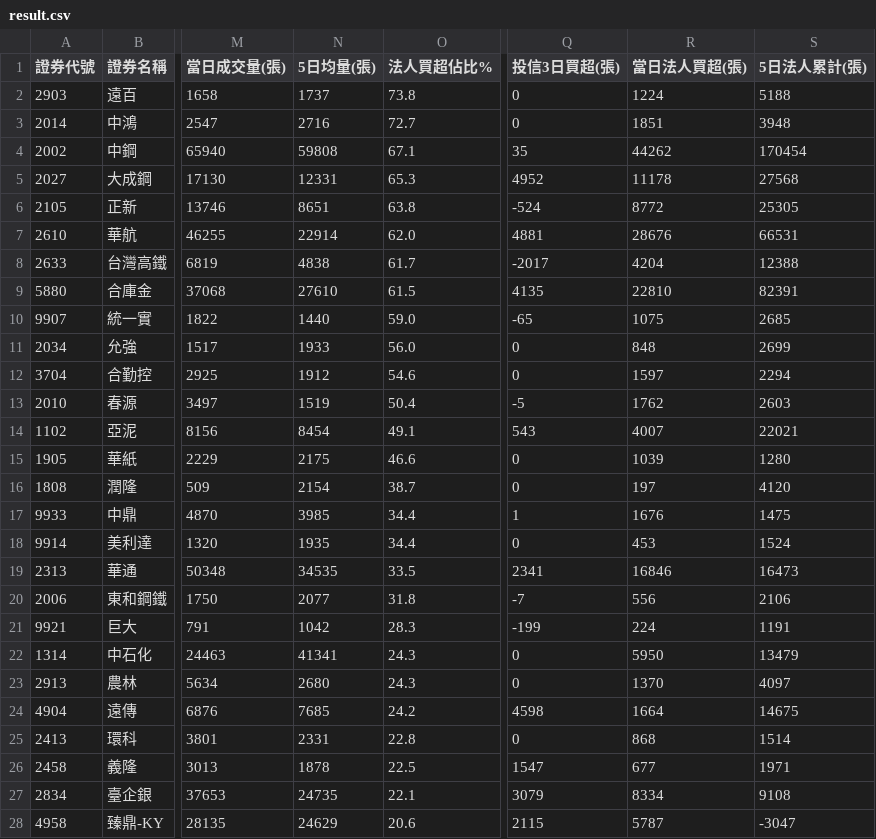
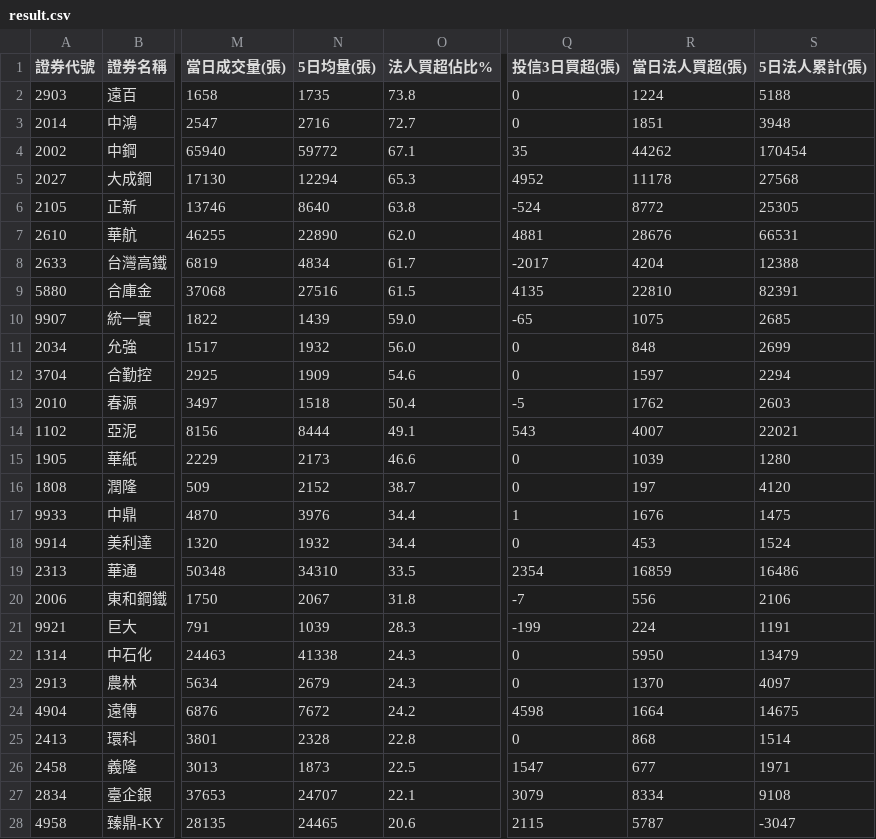
Before and after one commit to chihyuan913-glitch/tw-stock-strategy, a CSV file: strategies/02_institutional_momentum/result.csv, drawn as a sheet; only a part is shown, gaps mark what is left out; the diff covers the shown part only; the diff names each change by its address in the sheet, - before the commit and + after, or states it on an @@ line.

```diff
--- a/strategies/02_institutional_momentum/result.csv
+++ b/strategies/02_institutional_momentum/result.csv
-N2 (5日均量(張)): 1737
+N2 (5日均量(張)): 1735
-N4 (5日均量(張)): 59808
+N4 (5日均量(張)): 59772
-N5 (5日均量(張)): 12331
+N5 (5日均量(張)): 12294
-N6 (5日均量(張)): 8651
+N6 (5日均量(張)): 8640
-N7 (5日均量(張)): 22914
+N7 (5日均量(張)): 22890
-N8 (5日均量(張)): 4838
+N8 (5日均量(張)): 4834
-N9 (5日均量(張)): 27610
+N9 (5日均量(張)): 27516
-N10 (5日均量(張)): 1440
+N10 (5日均量(張)): 1439
-N11 (5日均量(張)): 1933
+N11 (5日均量(張)): 1932
-N12 (5日均量(張)): 1912
+N12 (5日均量(張)): 1909
-N13 (5日均量(張)): 1519
+N13 (5日均量(張)): 1518
-N14 (5日均量(張)): 8454
+N14 (5日均量(張)): 8444
-N15 (5日均量(張)): 2175
+N15 (5日均量(張)): 2173
-N16 (5日均量(張)): 2154
+N16 (5日均量(張)): 2152
-N17 (5日均量(張)): 3985
+N17 (5日均量(張)): 3976
-N18 (5日均量(張)): 1935
+N18 (5日均量(張)): 1932
-N19 (5日均量(張)): 34535
+N19 (5日均量(張)): 34310
-Q19 (投信3日買超(張)): 2341
+Q19 (投信3日買超(張)): 2354
-R19 (當日法人買超(張)): 16846
+R19 (當日法人買超(張)): 16859
-S19 (5日法人累計(張)): 16473
+S19 (5日法人累計(張)): 16486
-N20 (5日均量(張)): 2077
+N20 (5日均量(張)): 2067
-N21 (5日均量(張)): 1042
+N21 (5日均量(張)): 1039
-N22 (5日均量(張)): 41341
+N22 (5日均量(張)): 41338
-N23 (5日均量(張)): 2680
+N23 (5日均量(張)): 2679
-N24 (5日均量(張)): 7685
+N24 (5日均量(張)): 7672
-N25 (5日均量(張)): 2331
+N25 (5日均量(張)): 2328
-N26 (5日均量(張)): 1878
+N26 (5日均量(張)): 1873
-N27 (5日均量(張)): 24735
+N27 (5日均量(張)): 24707
-N28 (5日均量(張)): 24629
+N28 (5日均量(張)): 24465
```
Also changed, not shown: 2 edited cells elsewhere in this file, 10 other files.
